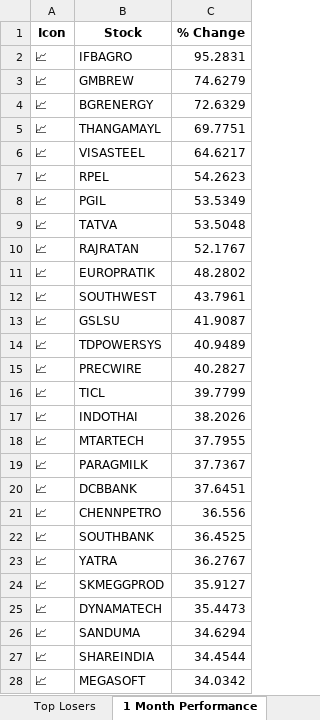
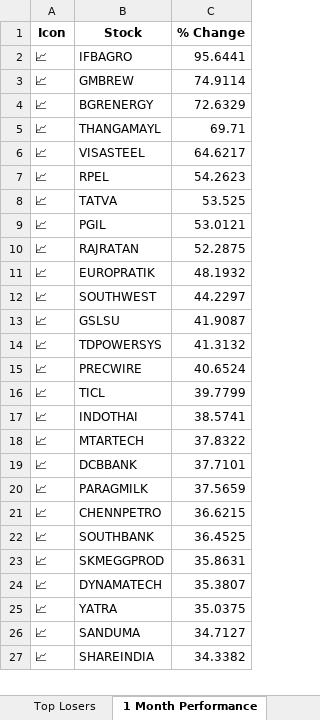
Before and after one commit to twyvernss/market-health-data, an Excel workbook: market_health_data.xlsx, sheet 1 Month Performance, drawn as a sheet; only a part is shown; values as stored, in another font and other column widths than the file's, no borders; removed rows and columns are numbered as before the commit, all else as after; the diff covers the shown part only; the diff names each change by its address in the sheet, - before the commit and + after, or states it on an @@ line.

```diff
--- a/market_health_data.xlsx (sheet 1 Month Performance)
+++ b/market_health_data.xlsx (sheet 1 Month Performance)
-C2 (% Change): 95.2831
+C2 (% Change): 95.6441
-C3 (% Change): 74.6279
+C3 (% Change): 74.9114
-C5 (% Change): 69.7751
+C5 (% Change): 69.71
-row 8: 📈 | PGIL | 53.5349
-C8 (% Change): 53.5048
+C8 (% Change): 53.525
+row 9: 📈 | PGIL | 53.0121
-C10 (% Change): 52.1767
+C10 (% Change): 52.2875
-C11 (% Change): 48.2802
+C11 (% Change): 48.1932
-C12 (% Change): 43.7961
+C12 (% Change): 44.2297
-C14 (% Change): 40.9489
+C14 (% Change): 41.3132
-C15 (% Change): 40.2827
+C15 (% Change): 40.6524
-C17 (% Change): 38.2026
+C17 (% Change): 38.5741
-C18 (% Change): 37.7955
+C18 (% Change): 37.8322
-row 19: 📈 | PARAGMILK | 37.7367
-C19 (% Change): 37.6451
+C19 (% Change): 37.7101
+row 20: 📈 | PARAGMILK | 37.5659
-C21 (% Change): 36.556
+C21 (% Change): 36.6215
-row 23: 📈 | YATRA | 36.2767
-C23 (% Change): 35.9127
+C23 (% Change): 35.8631
-C24 (% Change): 35.4473
+C24 (% Change): 35.3807
+row 25: 📈 | YATRA | 35.0375
-C26 (% Change): 34.6294
+C26 (% Change): 34.7127
-C27 (% Change): 34.4544
+C27 (% Change): 34.3382
-row 28: 📈 | MEGASOFT | 34.0342
```
Also changed, not shown: 16 added rows, 15 removed rows and 28 edited cells elsewhere in this sheet, sheet Industry Analysis, sheet Top Gainers, sheet Top Losers, sheet 2 Week Return, sheet Stock List, sheet 1 Year Return, 2 more sheets.
